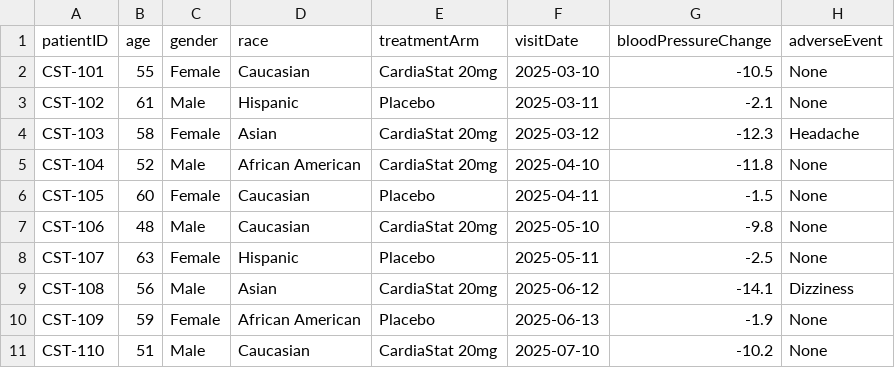
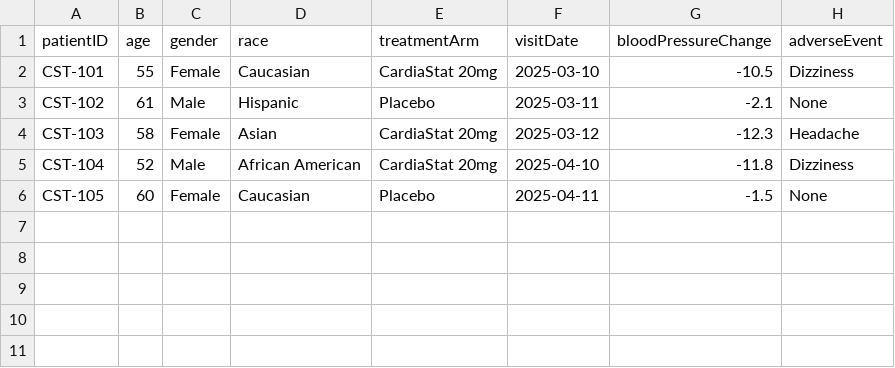
Before and after one commit to adenman/clinical-trial-dashboard, a CSV file: public/data/cardia_stat_trial.csv, drawn as a sheet.

```diff
--- a/public/data/cardia_stat_trial.csv
+++ b/public/data/cardia_stat_trial.csv
@@ -1,11 +1,6 @@
 patientID,age,gender,race,treatmentArm,visitDate,bloodPressureChange,adverseEvent
-CST-101,55,Female,Caucasian,"CardiaStat 20mg",2025-03-10,-10.5,None
+CST-101,55,Female,Caucasian,"CardiaStat 20mg",2025-03-10,-10.5,Dizziness
 CST-102,61,Male,Hispanic,Placebo,2025-03-11,-2.1,None
 CST-103,58,Female,Asian,"CardiaStat 20mg",2025-03-12,-12.3,Headache
-CST-104,52,Male,African American,"CardiaStat 20mg",2025-04-10,-11.8,None
+CST-104,52,Male,African American,"CardiaStat 20mg",2025-04-10,-11.8,Dizziness
 CST-105,60,Female,Caucasian,Placebo,2025-04-11,-1.5,None
-CST-106,48,Male,Caucasian,"CardiaStat 20mg",2025-05-10,-9.8,None
-CST-107,63,Female,Hispanic,Placebo,2025-05-11,-2.5,None
-CST-108,56,Male,Asian,"CardiaStat 20mg",2025-06-12,-14.1,Dizziness
-CST-109,59,Female,African American,Placebo,2025-06-13,-1.9,None
-CST-110,51,Male,Caucasian,"CardiaStat 20mg",2025-07-10,-10.2,None
```
Also changed, not shown: public/data/derma_clear_trial.csv, 15 other files.
